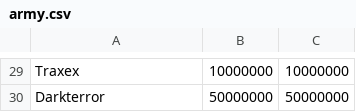
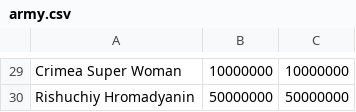
Before and after one commit to Tayum/KPI-Courses, a CSV file: courses/prog_base_3/dungeonOfDragons/data/army.csv, drawn as a sheet; only a part is shown, gaps mark what is left out; the diff covers the shown part only; the diff names each change by its address in the sheet, - before the commit and + after, or states it on an @@ line.

```diff
--- a/courses/prog_base_3/dungeonOfDragons/data/army.csv
+++ b/courses/prog_base_3/dungeonOfDragons/data/army.csv
-A29: Traxex
+A29: Crimea Super Woman
-A30: Darkterror
+A30: Rishuchiy Hromadyanin
```
Also changed, not shown: 28 edited cells elsewhere in this file, 43 other files.
